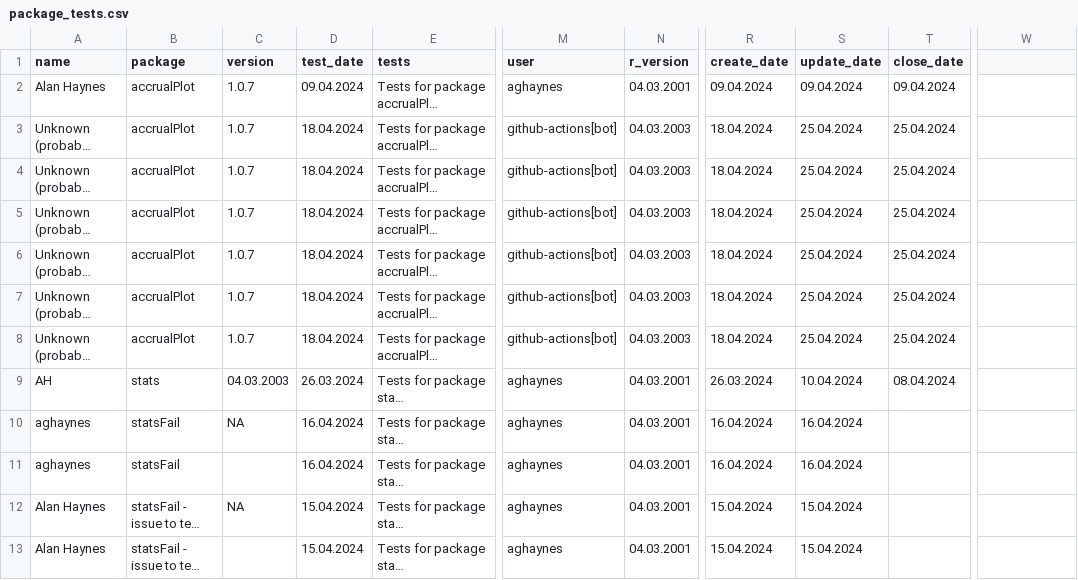
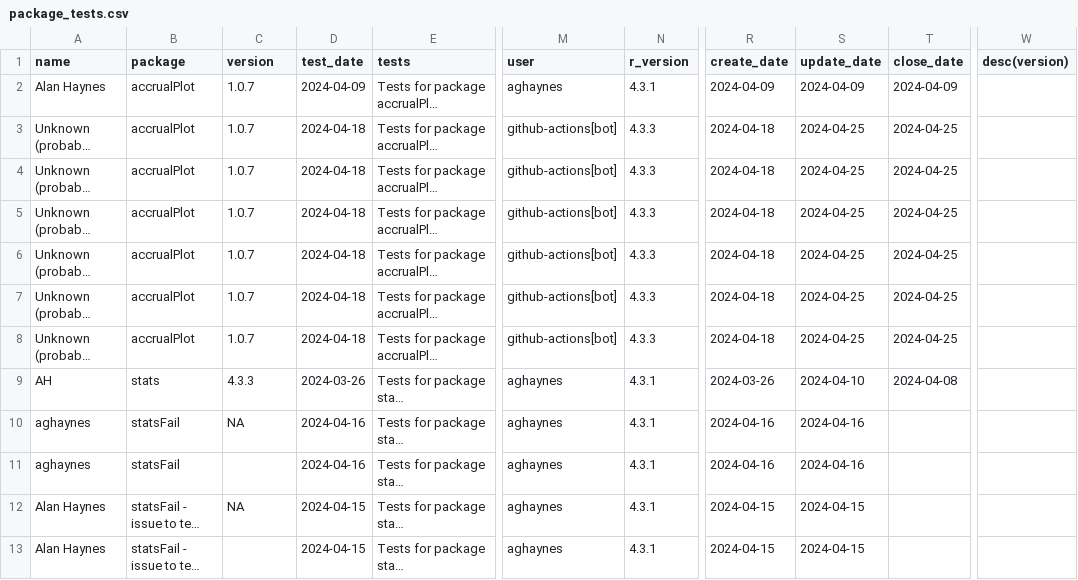
Before and after one commit to SwissClinicalTrialOrganisation/validation_platform, a CSV file: tables/package_tests.csv, drawn as a sheet; only a part is shown, gaps mark what is left out; long unchanged cells end in …; the diff names each change by its address in the sheet, - before the commit and + after, or states it on an @@ line.

```diff
--- a/tables/package_tests.csv
+++ b/tables/package_tests.csv
-W1: (empty)
+W1: desc(version)
-D2 (test_date): 09.04.2024
+D2 (test_date): 2024-04-09
-N2 (r_version): 04.03.2001
+N2 (r_version): 4.3.1
-R2 (create_date): 09.04.2024
+R2 (create_date): 2024-04-09
-S2 (update_date): 09.04.2024
+S2 (update_date): 2024-04-09
-T2 (close_date): 09.04.2024
+T2 (close_date): 2024-04-09
-D3:D8 (test_date): 18.04.2024
+D3:D8 (test_date): 2024-04-18
-N3:N8 (r_version): 04.03.2003
+N3:N8 (r_version): 4.3.3
-R3:R8 (create_date): 18.04.2024
+R3:R8 (create_date): 2024-04-18
-S3:S8 (update_date): 25.04.2024
+S3:S8 (update_date): 2024-04-25
-T3:T8 (close_date): 25.04.2024
+T3:T8 (close_date): 2024-04-25
-C9 (version): 04.03.2003
+C9 (version): 4.3.3
-D9 (test_date): 26.03.2024
+D9 (test_date): 2024-03-26
-N9:N13 (r_version): 04.03.2001
+N9:N13 (r_version): 4.3.1
-R9 (create_date): 26.03.2024
+R9 (create_date): 2024-03-26
-S9 (update_date): 10.04.2024
+S9 (update_date): 2024-04-10
-T9 (close_date): 08.04.2024
+T9 (close_date): 2024-04-08
-D10:D11 (test_date): 16.04.2024
+D10:D11 (test_date): 2024-04-16
-R10:R11 (create_date): 16.04.2024
+R10:R11 (create_date): 2024-04-16
-S10:S11 (update_date): 16.04.2024
+S10:S11 (update_date): 2024-04-16
-D12:D13 (test_date): 15.04.2024
+D12:D13 (test_date): 2024-04-15
-R12:R13 (create_date): 15.04.2024
+R12:R13 (create_date): 2024-04-15
-S12:S13 (update_date): 15.04.2024
+S12:S13 (update_date): 2024-04-15
```
Also changed, not shown: tables/validated_packages.csv.
